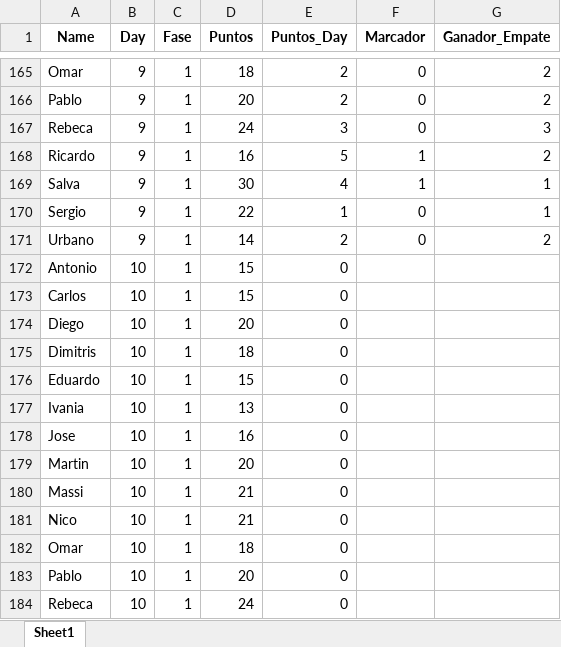
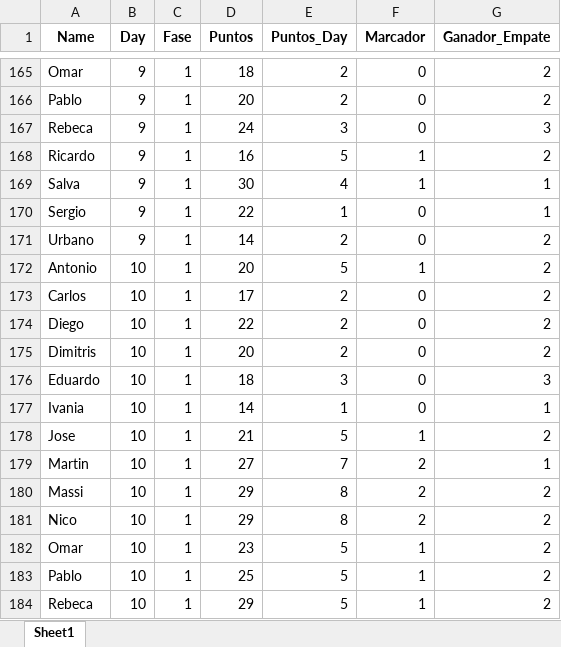
Before and after one commit to ufranca/wc2022, an Excel workbook: resultados/resultados_221129.xlsx, sheet Sheet1, drawn as a sheet; only a part is shown, gaps mark what is left out; values as stored, in another font and other column widths than the file's, no borders; the diff covers the shown part only; the diff names each change by its address in the sheet, - before the commit and + after, or states it on an @@ line.

```diff
--- a/resultados/resultados_221129.xlsx (sheet Sheet1)
+++ b/resultados/resultados_221129.xlsx (sheet Sheet1)
-D172 (Puntos): 15
+D172 (Puntos): 20
-E172 (Puntos_Day): 0
+E172 (Puntos_Day): 5
-F172 (Marcador): (empty)
+F172 (Marcador): 1
-G172:G175 (Ganador_Empate): (empty)
+G172:G175 (Ganador_Empate): 2
-D173 (Puntos): 15
+D173 (Puntos): 17
-E173:E175 (Puntos_Day): 0
+E173:E175 (Puntos_Day): 2
-F173:F177 (Marcador): (empty)
+F173:F177 (Marcador): 0
-D174 (Puntos): 20
+D174 (Puntos): 22
-D175 (Puntos): 18
+D175 (Puntos): 20
-D176 (Puntos): 15
+D176 (Puntos): 18
-E176 (Puntos_Day): 0
+E176 (Puntos_Day): 3
-G176 (Ganador_Empate): (empty)
+G176 (Ganador_Empate): 3
-D177 (Puntos): 13
+D177 (Puntos): 14
-E177 (Puntos_Day): 0
+E177 (Puntos_Day): 1
-G177 (Ganador_Empate): (empty)
+G177 (Ganador_Empate): 1
-D178 (Puntos): 16
+D178 (Puntos): 21
-E178 (Puntos_Day): 0
+E178 (Puntos_Day): 5
-F178 (Marcador): (empty)
+F178 (Marcador): 1
-G178 (Ganador_Empate): (empty)
+G178 (Ganador_Empate): 2
-D179 (Puntos): 20
+D179 (Puntos): 27
-E179 (Puntos_Day): 0
+E179 (Puntos_Day): 7
-F179:F181 (Marcador): (empty)
+F179:F181 (Marcador): 2
-G179 (Ganador_Empate): (empty)
+G179 (Ganador_Empate): 1
-D180:D181 (Puntos): 21
+D180:D181 (Puntos): 29
-E180:E181 (Puntos_Day): 0
+E180:E181 (Puntos_Day): 8
-G180:G184 (Ganador_Empate): (empty)
+G180:G184 (Ganador_Empate): 2
-D182 (Puntos): 18
+D182 (Puntos): 23
-E182:E184 (Puntos_Day): 0
+E182:E184 (Puntos_Day): 5
-F182:F184 (Marcador): (empty)
+F182:F184 (Marcador): 1
-D183 (Puntos): 20
+D183 (Puntos): 25
-D184 (Puntos): 24
+D184 (Puntos): 29
```
Also changed, not shown: 16 edited cells elsewhere in this sheet, 10 other files.
